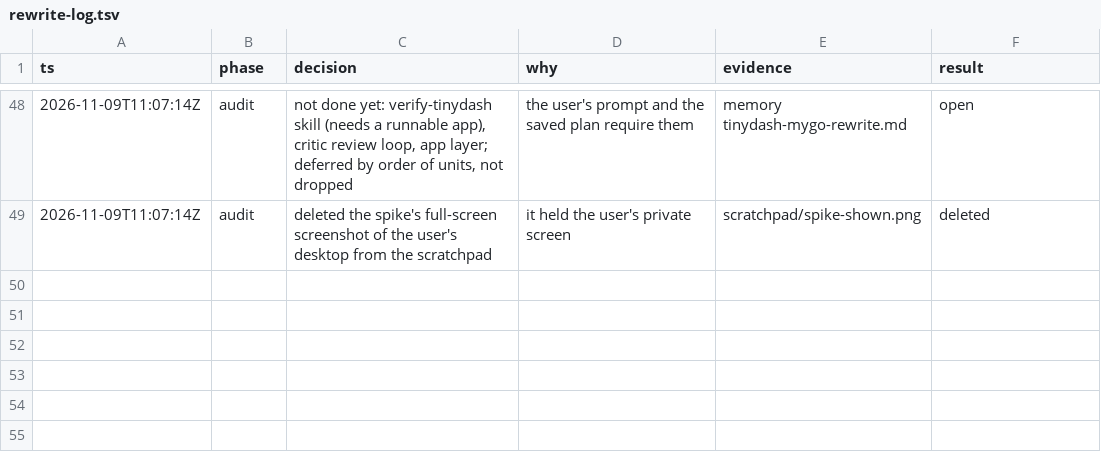
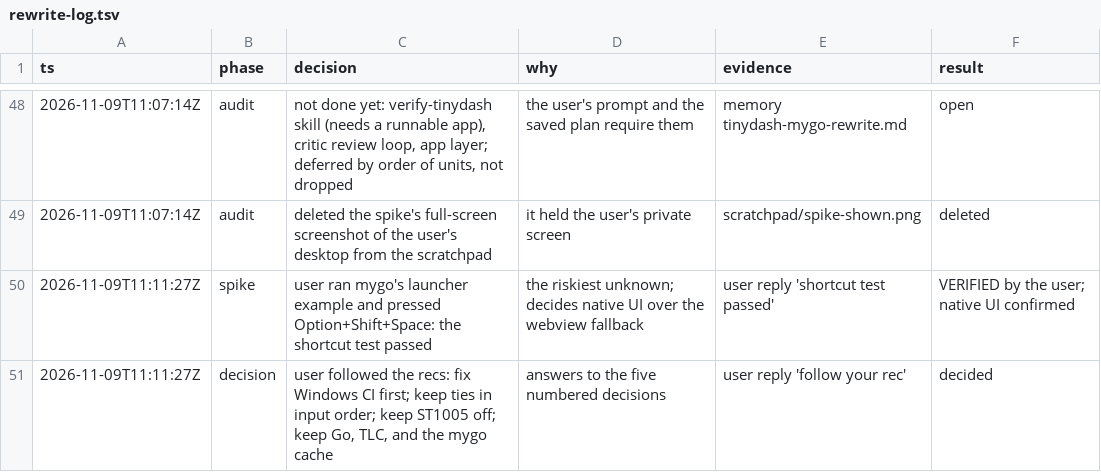
Before and after one commit to jewei/tinydash, a TSV file: docs/rewrite-log.tsv, drawn as a sheet; only a part is shown, gaps mark what is left out.

Commit message:
docs: log the shortcut test and the user's decisions

```diff
--- a/docs/rewrite-log.tsv
+++ b/docs/rewrite-log.tsv
@@ -49 +49,3 @@ ts	phase	decision	why	evidence	result
 2026-11-09T11:07:14Z	audit	deleted the spike's full-screen screenshot of the user's desktop from the scratchpad	it held the user's private screen	scratchpad/spike-shown.png	deleted
+2026-11-09T11:11:27Z	spike	user ran mygo's launcher example and pressed Option+Shift+Space: the shortcut test passed	the riskiest unknown; decides native UI over the webview fallback	user reply 'shortcut test passed'	VERIFIED by the user; native UI confirmed
+2026-11-09T11:11:27Z	decision	user followed the recs: fix Windows CI first; keep ties in input order; keep ST1005 off; keep Go, TLC, and the mygo cache	answers to the five numbered decisions	user reply 'follow your rec'	decided
```
